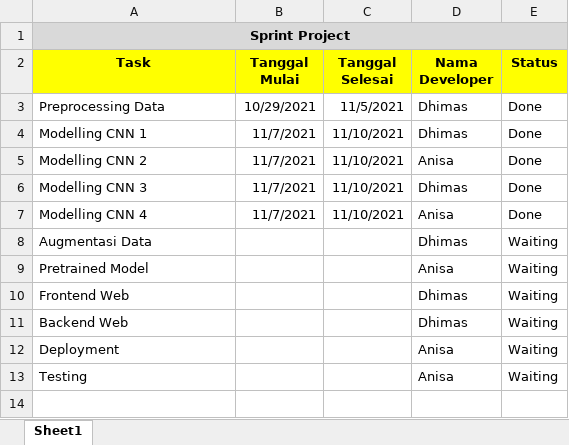
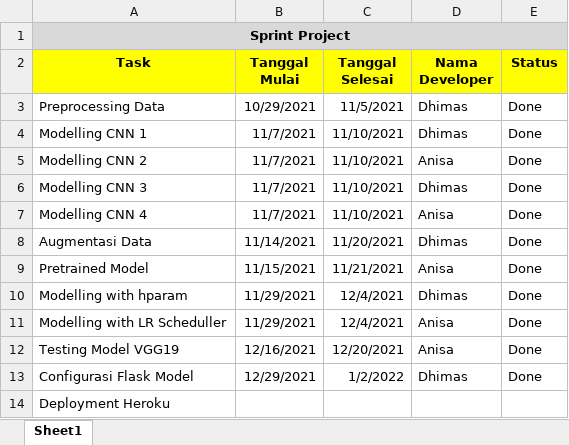
Before and after one commit to dhimasyp/PRAKTIKUM_ML_120-255, an Excel workbook: sprint_project.xlsx, sheet Sheet1, drawn as a sheet; values as stored, in another font and other column widths than the file's, no borders; removed rows and columns are numbered as before the commit, all else as after; the diff names each change by its address in the sheet, - before the commit and + after, or states it on an @@ line.

Commit message:
Update Sprint project

```diff
--- a/sprint_project.xlsx (sheet Sheet1)
+++ b/sprint_project.xlsx (sheet Sheet1)
-B8 (Tanggal Mulai): (empty)
+B8 (Tanggal Mulai): 11/14/2021
-C8 (Tanggal Selesai): (empty)
+C8 (Tanggal Selesai): 11/20/2021
-E8:E9 (Status): Waiting
+E8:E9 (Status): Done
-B9 (Tanggal Mulai): (empty)
+B9 (Tanggal Mulai): 11/15/2021
-C9 (Tanggal Selesai): (empty)
+C9 (Tanggal Selesai): 11/21/2021
-row 10: Frontend Web |  |  | Dhimas | Waiting
-row 11: Backend Web |  |  | Dhimas | Waiting
-row 12: Deployment |  |  | Anisa | Waiting
-row 13: Testing |  |  | Anisa | Waiting
+row 10: Modelling with hparam | 11/29/2021 | 12/4/2021 | Dhimas | Done
+row 11: Modelling with LR Scheduller | 11/29/2021 | 12/4/2021 | Anisa | Done
+row 12: Testing Model VGG19 | 12/16/2021 | 12/20/2021 | Anisa | Done
+row 13: Configurasi Flask Model | 12/29/2021 | 1/2/2022 | Dhimas | Done
+row 14: Deployment Heroku
```
